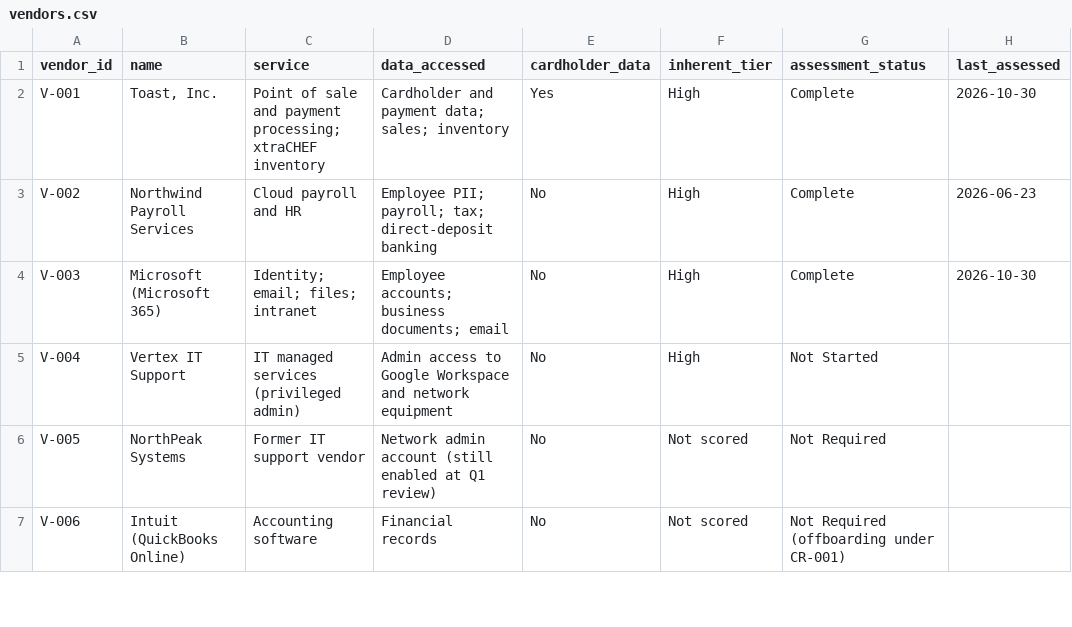
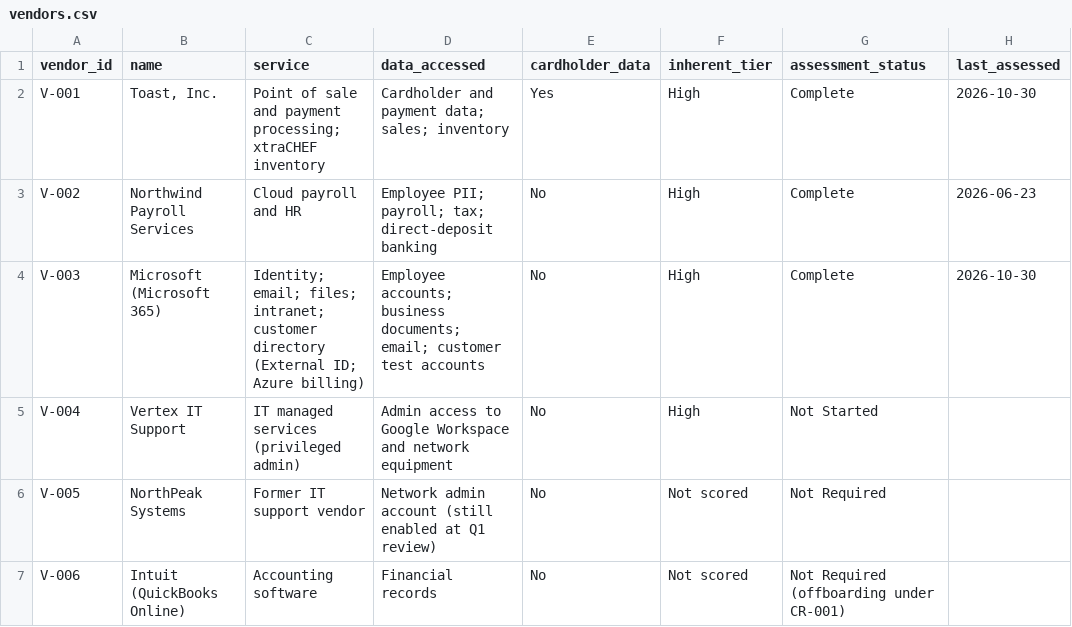
Before and after one commit to MgnCoding2020/grc-paper-project-coffee-shop, a CSV file: 00-company-profile/org/vendors.csv, drawn as a sheet; only a part is shown; the diff names each change by its address in the sheet, - before the commit and + after, or states it on an @@ line.

```diff
--- a/00-company-profile/org/vendors.csv
+++ b/00-company-profile/org/vendors.csv
-C4 (service): …email; files; intranet
+C4 (service): …email; files; intranet; customer directory (External ID; Azure billing)
-D4 (data_accessed): …business documents; email
+D4 (data_accessed): …business documents; email; customer test accounts
```
Also changed, not shown: 00-company-profile/org/systems.csv, 5 other files.
